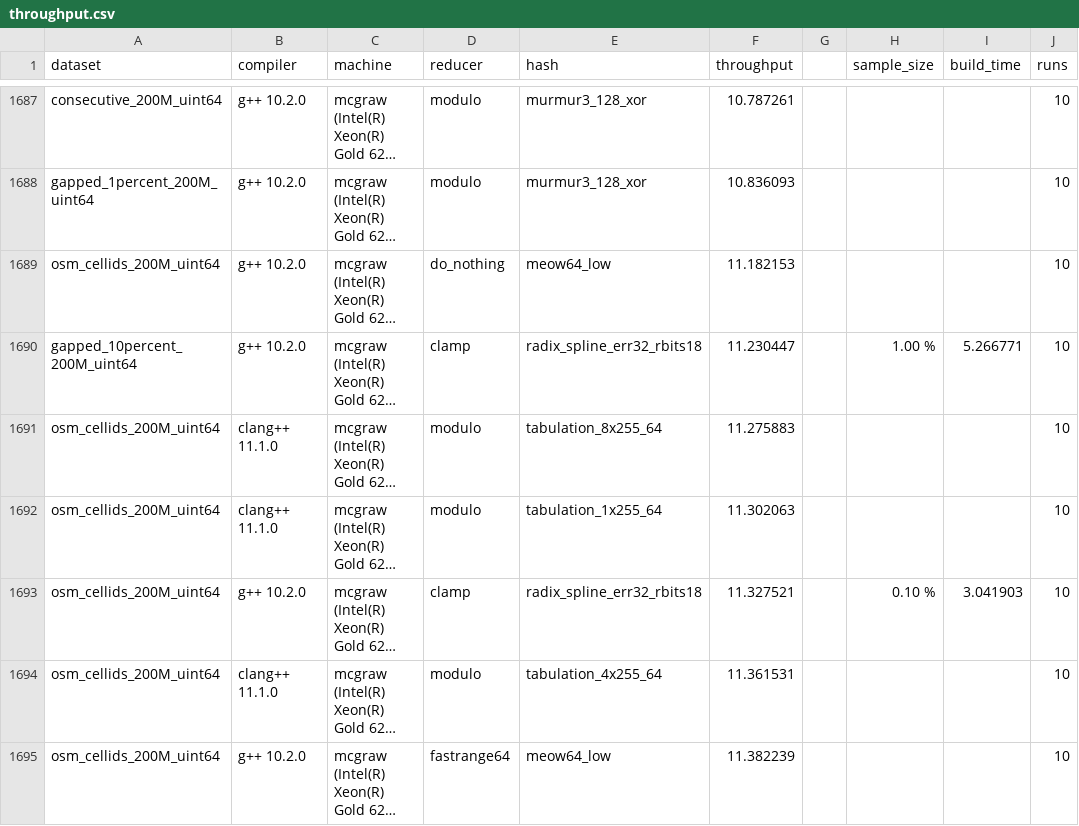
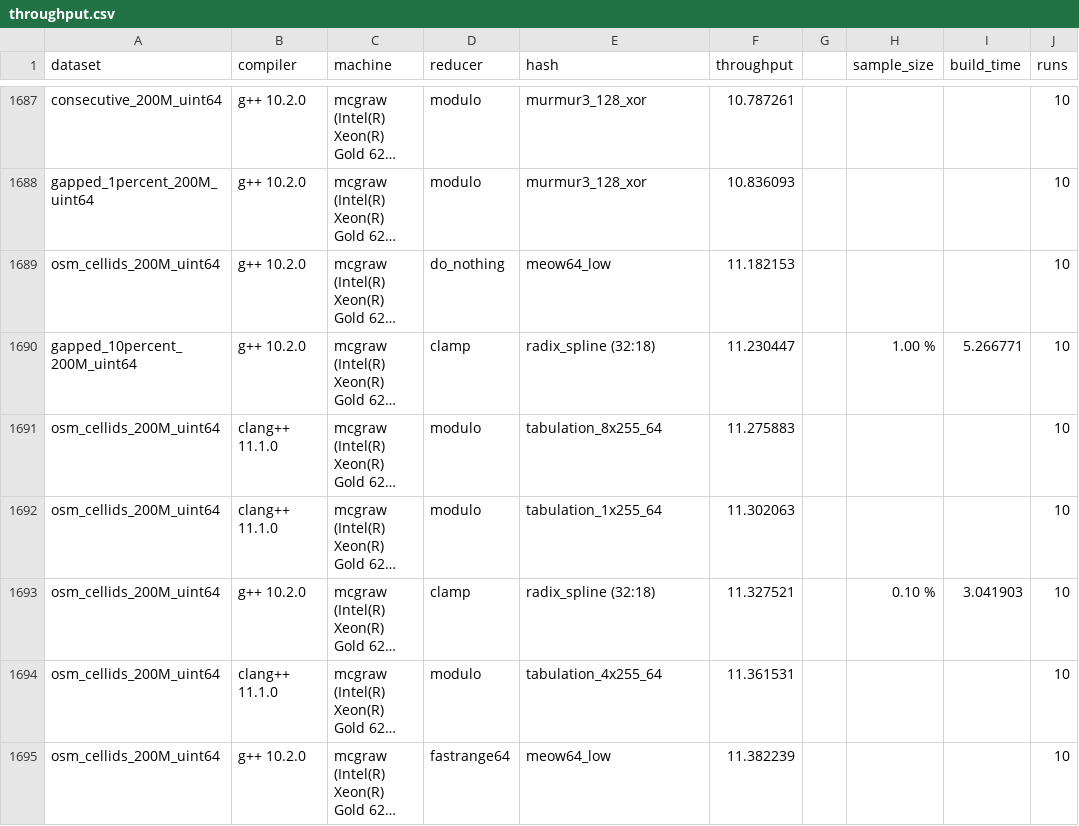
Before and after one commit to DominikHorn/hashing-old-archive, a CSV file: short_paper_graphs/throughput/throughput.csv, drawn as a sheet; only a part is shown, gaps mark what is left out; long unchanged cells end in …; the diff covers the shown part only; the diff names each change by its address in the sheet, - before the commit and + after, or states it on an @@ line.

Commit message:
adjust radix spline parameter format

```diff
--- a/short_paper_graphs/throughput/throughput.csv
+++ b/short_paper_graphs/throughput/throughput.csv
-E1690 (hash): radix_spline_err32_rbits18
+E1690 (hash): radix_spline (32:18)
-E1693 (hash): radix_spline_err32_rbits18
+E1693 (hash): radix_spline (32:18)
```
Also changed, not shown: 58 edited cells elsewhere in this file.
